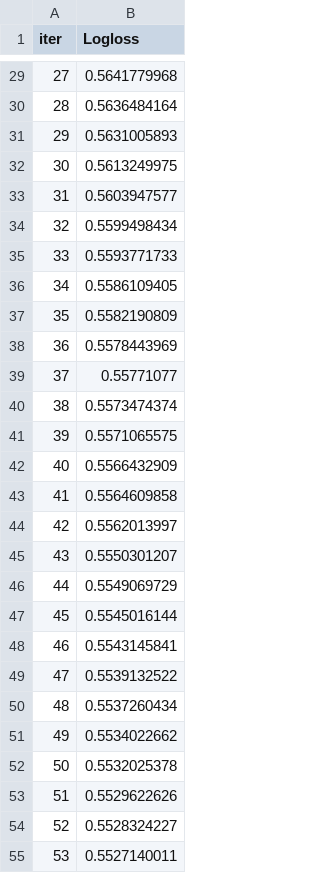
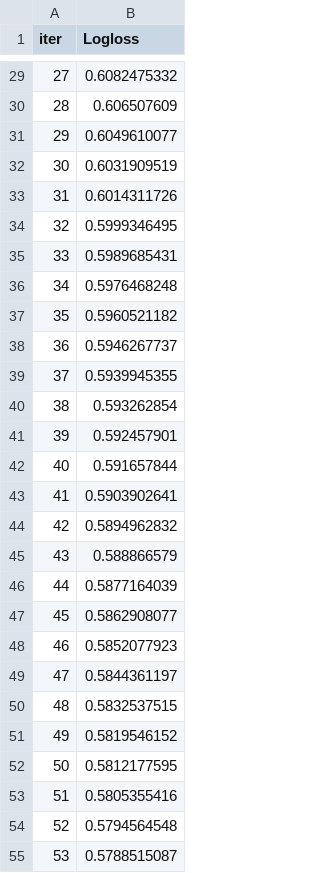
Before and after one commit to fogugy/gb_ds2_coursework, a TSV file: catboost_info/learn_error.tsv, drawn as a sheet; only a part is shown, gaps mark what is left out; the diff covers the shown part only.

```diff
--- a/catboost_info/learn_error.tsv
+++ b/catboost_info/learn_error.tsv
@@ -29,27 +29,27 @@ iter	Logloss
-27	0.5641779968
-28	0.5636484164
-29	0.5631005893
-30	0.5613249975
-31	0.5603947577
-32	0.5599498434
-33	0.5593771733
-34	0.5586109405
-35	0.5582190809
-36	0.5578443969
-37	0.55771077
-38	0.5573474374
-39	0.5571065575
-40	0.5566432909
-41	0.5564609858
-42	0.5562013997
-43	0.5550301207
-44	0.5549069729
-45	0.5545016144
-46	0.5543145841
-47	0.5539132522
-48	0.5537260434
-49	0.5534022662
-50	0.5532025378
-51	0.5529622626
-52	0.5528324227
-53	0.5527140011
+27	0.6082475332
+28	0.606507609
+29	0.6049610077
+30	0.6031909519
+31	0.6014311726
+32	0.5999346495
+33	0.5989685431
+34	0.5976468248
+35	0.5960521182
+36	0.5946267737
+37	0.5939945355
+38	0.593262854
+39	0.592457901
+40	0.591657844
+41	0.5903902641
+42	0.5894962832
+43	0.588866579
+44	0.5877164039
+45	0.5862908077
+46	0.5852077923
+47	0.5844361197
+48	0.5832537515
+49	0.5819546152
+50	0.5812177595
+51	0.5805355416
+52	0.5794564548
+53	0.5788515087
```
Also changed, not shown: 173 edited cells elsewhere in this file, catboost_info/time_left.tsv, data/YZinovev_predictions.csv, 3 other files.
